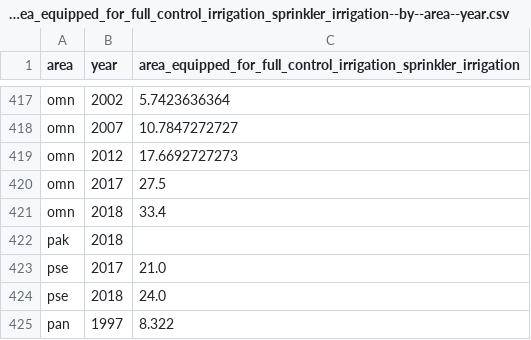
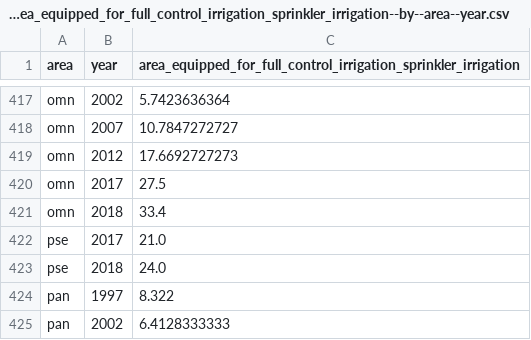
Before and after one commit to open-numbers/ddf--unfao--aquastat, a CSV file: ddf--datapoints--area_equipped_for_full_control_irrigation_sprinkler_irrigation--by--area--year.csv, drawn as a sheet; only a part is shown, gaps mark what is left out; the shorter side is filled out with more unchanged rows; the diff names each change by its address in the sheet, - before the commit and + after, or states it on an @@ line.

```diff
--- a/ddf--datapoints--area_equipped_for_full_control_irrigation_sprinkler_irrigation--by--area--year.csv
+++ b/ddf--datapoints--area_equipped_for_full_control_irrigation_sprinkler_irrigation--by--area--year.csv
-row 422: pak | 2018
```
Also changed, not shown: ddf--datapoints--collected_municipal_wastewater--by--area--year.csv, ddf--datapoints--number_of_municipal_wastewater_treatment_facilities--by--area--year.csv, 5 other files.
